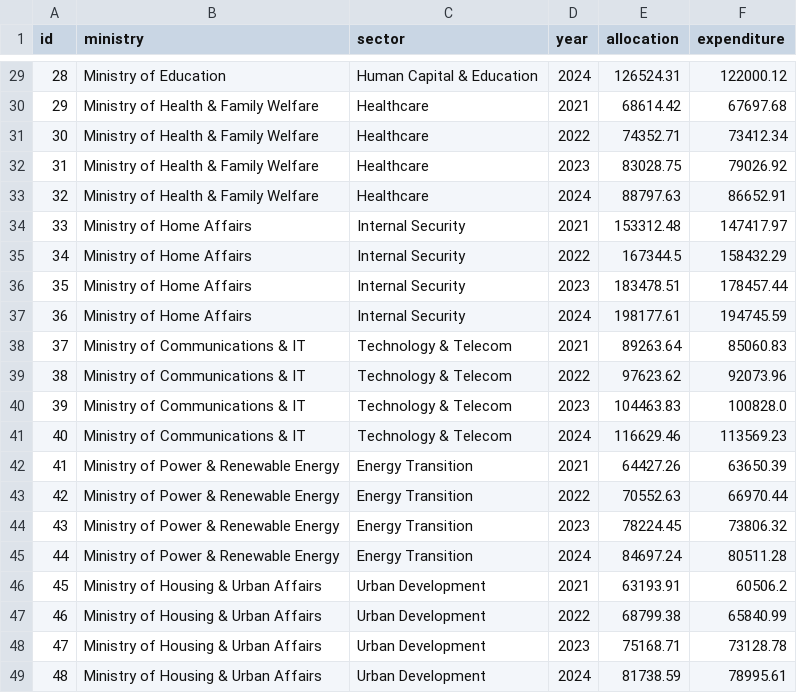
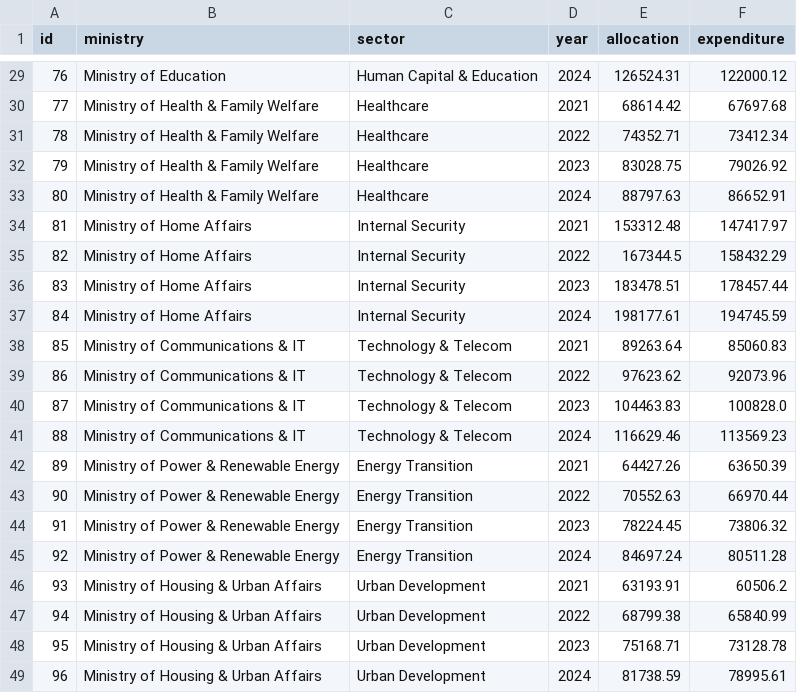
Before and after one commit to RohithSV2/multi-level-budget-analytics, a CSV file: BudgetTrackerAnalytics/02_CleanData/national_clean.csv, drawn as a sheet; only a part is shown, gaps mark what is left out; the diff covers the shown part only.

```diff
--- a/BudgetTrackerAnalytics/02_CleanData/national_clean.csv
+++ b/BudgetTrackerAnalytics/02_CleanData/national_clean.csv
@@ -29,21 +29,21 @@ id,ministry,sector,year,allocation,expenditure
-28,Ministry of Education,Human Capital & Education,2024,126524.31,122000.12
-29,Ministry of Health & Family Welfare,Healthcare,2021,68614.42,67697.68
-30,Ministry of Health & Family Welfare,Healthcare,2022,74352.71,73412.34
-31,Ministry of Health & Family Welfare,Healthcare,2023,83028.75,79026.92
-32,Ministry of Health & Family Welfare,Healthcare,2024,88797.63,86652.91
-33,Ministry of Home Affairs,Internal Security,2021,153312.48,147417.97
-34,Ministry of Home Affairs,Internal Security,2022,167344.5,158432.29
-35,Ministry of Home Affairs,Internal Security,2023,183478.51,178457.44
-36,Ministry of Home Affairs,Internal Security,2024,198177.61,194745.59
-37,Ministry of Communications & IT,Technology & Telecom,2021,89263.64,85060.83
-38,Ministry of Communications & IT,Technology & Telecom,2022,97623.62,92073.96
-39,Ministry of Communications & IT,Technology & Telecom,2023,104463.83,100828.0
-40,Ministry of Communications & IT,Technology & Telecom,2024,116629.46,113569.23
-41,Ministry of Power & Renewable Energy,Energy Transition,2021,64427.26,63650.39
-42,Ministry of Power & Renewable Energy,Energy Transition,2022,70552.63,66970.44
-43,Ministry of Power & Renewable Energy,Energy Transition,2023,78224.45,73806.32
-44,Ministry of Power & Renewable Energy,Energy Transition,2024,84697.24,80511.28
-45,Ministry of Housing & Urban Affairs,Urban Development,2021,63193.91,60506.2
-46,Ministry of Housing & Urban Affairs,Urban Development,2022,68799.38,65840.99
-47,Ministry of Housing & Urban Affairs,Urban Development,2023,75168.71,73128.78
-48,Ministry of Housing & Urban Affairs,Urban Development,2024,81738.59,78995.61
+76,Ministry of Education,Human Capital & Education,2024,126524.31,122000.12
+77,Ministry of Health & Family Welfare,Healthcare,2021,68614.42,67697.68
+78,Ministry of Health & Family Welfare,Healthcare,2022,74352.71,73412.34
+79,Ministry of Health & Family Welfare,Healthcare,2023,83028.75,79026.92
+80,Ministry of Health & Family Welfare,Healthcare,2024,88797.63,86652.91
+81,Ministry of Home Affairs,Internal Security,2021,153312.48,147417.97
+82,Ministry of Home Affairs,Internal Security,2022,167344.5,158432.29
+83,Ministry of Home Affairs,Internal Security,2023,183478.51,178457.44
+84,Ministry of Home Affairs,Internal Security,2024,198177.61,194745.59
+85,Ministry of Communications & IT,Technology & Telecom,2021,89263.64,85060.83
+86,Ministry of Communications & IT,Technology & Telecom,2022,97623.62,92073.96
+87,Ministry of Communications & IT,Technology & Telecom,2023,104463.83,100828.0
+88,Ministry of Communications & IT,Technology & Telecom,2024,116629.46,113569.23
+89,Ministry of Power & Renewable Energy,Energy Transition,2021,64427.26,63650.39
+90,Ministry of Power & Renewable Energy,Energy Transition,2022,70552.63,66970.44
+91,Ministry of Power & Renewable Energy,Energy Transition,2023,78224.45,73806.32
+92,Ministry of Power & Renewable Energy,Energy Transition,2024,84697.24,80511.28
+93,Ministry of Housing & Urban Affairs,Urban Development,2021,63193.91,60506.2
+94,Ministry of Housing & Urban Affairs,Urban Development,2022,68799.38,65840.99
+95,Ministry of Housing & Urban Affairs,Urban Development,2023,75168.71,73128.78
+96,Ministry of Housing & Urban Affairs,Urban Development,2024,81738.59,78995.61
```
Also changed, not shown: 27 edited cells elsewhere in this file, BudgetTrackerAnalytics/02_CleanData/individual_clean.csv, BudgetTrackerAnalytics/02_CleanData/org_clean.csv, 1 other file.
